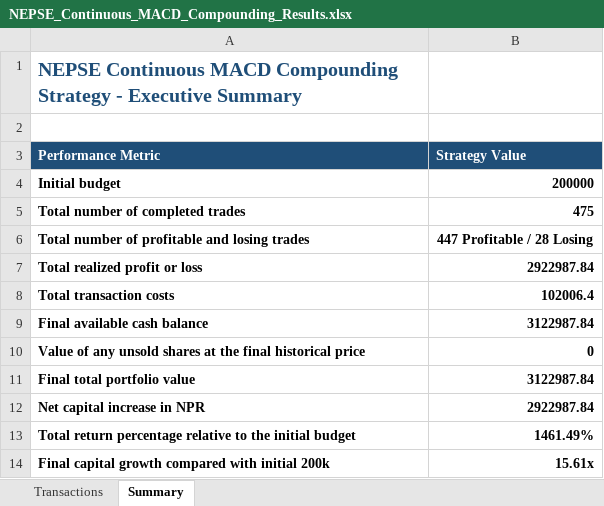
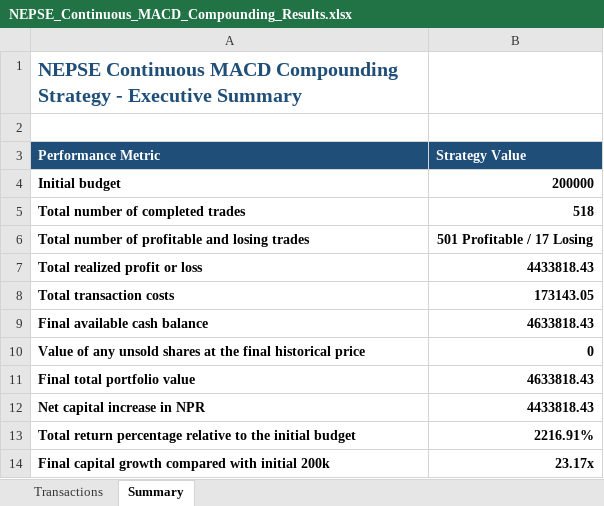
Before and after one commit to AnujThakur-ai/stoke-price, an Excel workbook: NEPSE_Trading_Reports/NEPSE_Continuous_MACD_Compounding_Results.xlsx, sheet Summary, drawn as a sheet; values as stored, in another font and other column widths than the file's, no borders; the diff names each change by its address in the sheet, - before the commit and + after, or states it on an @@ line.

```diff
--- a/NEPSE_Trading_Reports/NEPSE_Continuous_MACD_Compounding_Results.xlsx (sheet Summary)
+++ b/NEPSE_Trading_Reports/NEPSE_Continuous_MACD_Compounding_Results.xlsx (sheet Summary)
-B5 (Strategy Value): 475
+B5 (Strategy Value): 518
-B6 (Strategy Value): 447 Profitable / 28 Losing
+B6 (Strategy Value): 501 Profitable / 17 Losing
-B7 (Strategy Value): 2922987.84
+B7 (Strategy Value): 4433818.43
-B8 (Strategy Value): 102006.4
+B8 (Strategy Value): 173143.05
-B9 (Strategy Value): 3122987.84
+B9 (Strategy Value): 4633818.43
-B11 (Strategy Value): 3122987.84
+B11 (Strategy Value): 4633818.43
-B12 (Strategy Value): 2922987.84
+B12 (Strategy Value): 4433818.43
-B13 (Strategy Value): 1461.49%
+B13 (Strategy Value): 2216.91%
-B14 (Strategy Value): 15.61x
+B14 (Strategy Value): 23.17x
```
Also changed, not shown: sheet Transactions, NEPSE_Trading_Reports/NEPSE_Company_Summary.xlsx, 5 other files.
